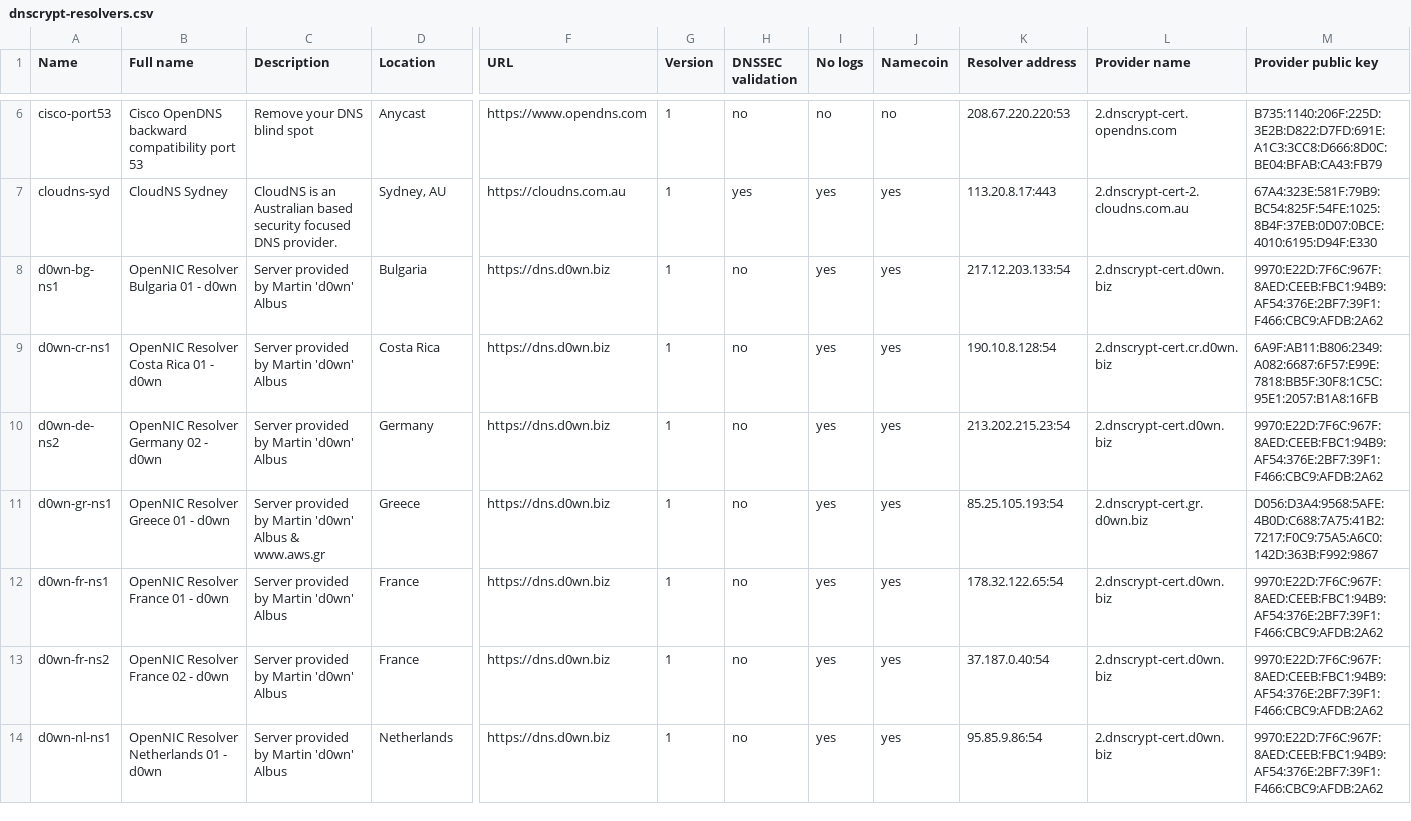
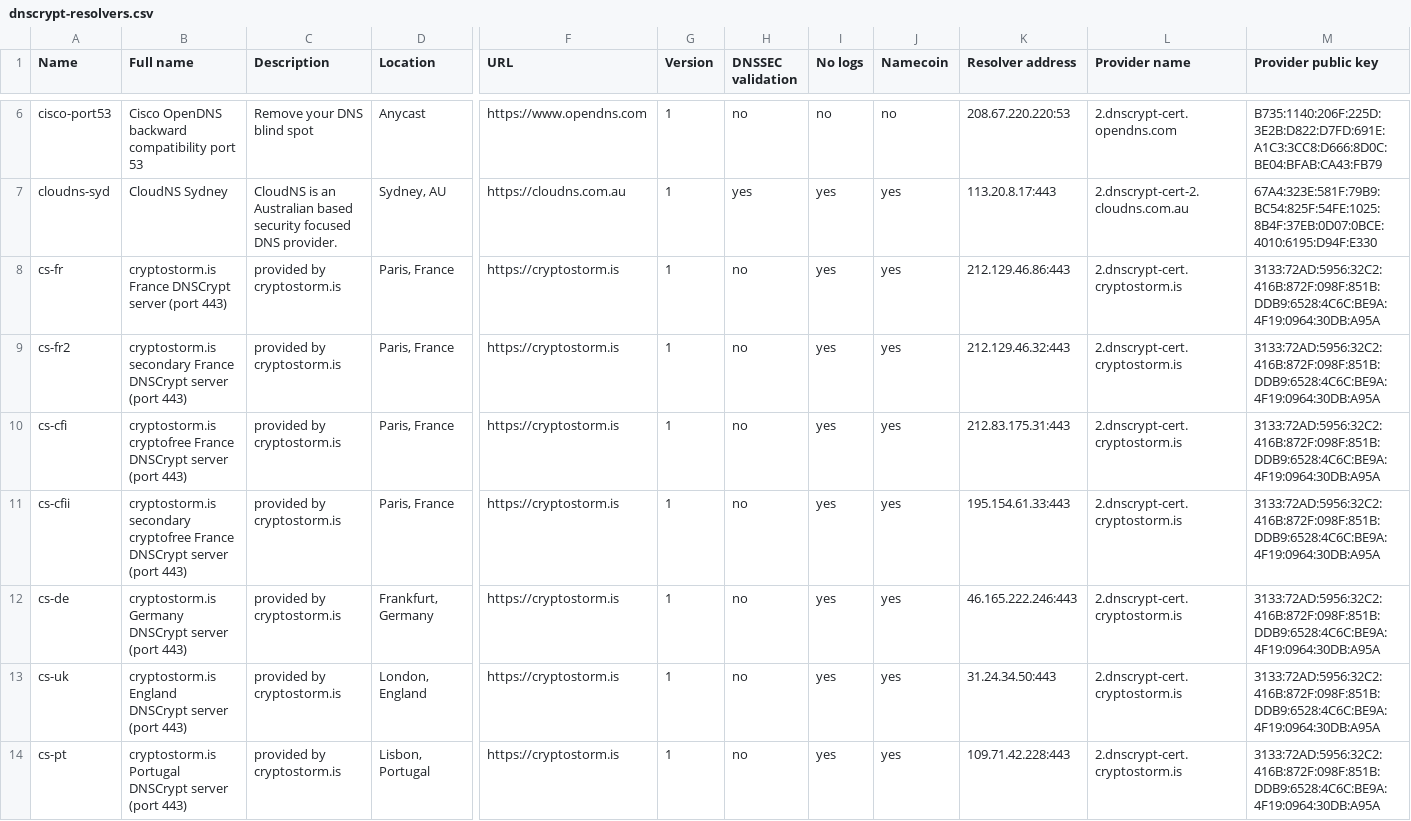
Before and after one commit to dyne/dnscrypt-proxy, a CSV file: dnscrypt-resolvers.csv, drawn as a sheet; only a part is shown, gaps mark what is left out; the shorter side is filled out with more unchanged rows; rows hold the shown columns only; the diff covers the shown part only; the diff names each change by its address in the sheet, - before the commit and + after, or states it on an @@ line.

Commit message:
Add Cryptostorm servers

```diff
--- a/dnscrypt-resolvers.csv
+++ b/dnscrypt-resolvers.csv
+row 8: cs-fr | cryptostorm.is France DNSCrypt server (port 443) | provided by cryptostorm.is | Paris, France | https://cryptostorm.is | 1 | no | yes | yes | 212.129.46.86:443 | 2.dnscrypt-cert.cryptostorm.is | 3133:72AD:5956:32C2:416B:872F:098F:851B:DDB9:6528:4C6C:BE9A:4F19:0964:30DB:A95A
+row 9: cs-fr2 | cryptostorm.is secondary France DNSCrypt server (port 443) | provided by cryptostorm.is | Paris, France | https://cryptostorm.is | 1 | no | yes | yes | 212.129.46.32:443 | 2.dnscrypt-cert.cryptostorm.is | 3133:72AD:5956:32C2:416B:872F:098F:851B:DDB9:6528:4C6C:BE9A:4F19:0964:30DB:A95A
+row 10: cs-cfi | cryptostorm.is cryptofree France DNSCrypt server (port 443) | provided by cryptostorm.is | Paris, France | https://cryptostorm.is | 1 | no | yes | yes | 212.83.175.31:443 | 2.dnscrypt-cert.cryptostorm.is | 3133:72AD:5956:32C2:416B:872F:098F:851B:DDB9:6528:4C6C:BE9A:4F19:0964:30DB:A95A
+row 11: cs-cfii | cryptostorm.is secondary cryptofree France DNSCrypt server (port 443) | provided by cryptostorm.is | Paris, France | https://cryptostorm.is | 1 | no | yes | yes | 195.154.61.33:443 | 2.dnscrypt-cert.cryptostorm.is | 3133:72AD:5956:32C2:416B:872F:098F:851B:DDB9:6528:4C6C:BE9A:4F19:0964:30DB:A95A
+row 12: cs-de | cryptostorm.is Germany DNSCrypt server (port 443) | provided by cryptostorm.is | Frankfurt, Germany | https://cryptostorm.is | 1 | no | yes | yes | 46.165.222.246:443 | 2.dnscrypt-cert.cryptostorm.is | 3133:72AD:5956:32C2:416B:872F:098F:851B:DDB9:6528:4C6C:BE9A:4F19:0964:30DB:A95A
+row 13: cs-uk | cryptostorm.is England DNSCrypt server (port 443) | provided by cryptostorm.is | London, England | https://cryptostorm.is | 1 | no | yes | yes | 31.24.34.50:443 | 2.dnscrypt-cert.cryptostorm.is | 3133:72AD:5956:32C2:416B:872F:098F:851B:DDB9:6528:4C6C:BE9A:4F19:0964:30DB:A95A
+row 14: cs-pt | cryptostorm.is Portugal DNSCrypt server (port 443) | provided by cryptostorm.is | Lisbon, Portugal | https://cryptostorm.is | 1 | no | yes | yes | 109.71.42.228:443 | 2.dnscrypt-cert.cryptostorm.is | 3133:72AD:5956:32C2:416B:872F:098F:851B:DDB9:6528:4C6C:BE9A:4F19:0964:30DB:A95A
```
Also changed, not shown: 7 added rows elsewhere in this file, 2 other files.
